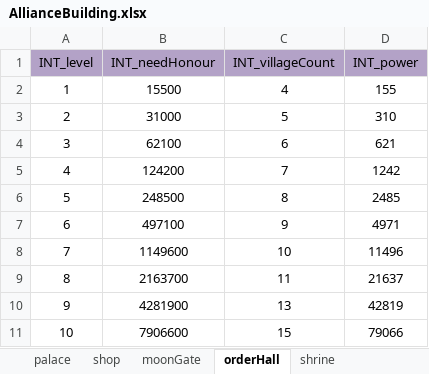
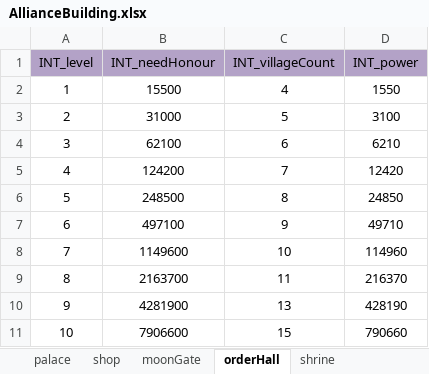
Before and after one commit to ModunZhang/kod_client, an Excel workbook: gameData/shared/AllianceBuilding.xlsx, sheet orderHall, drawn as a sheet; values as stored, in another font and other column widths than the file's, no borders; the diff names each change by its address in the sheet, - before the commit and + after, or states it on an @@ line.

```diff
--- a/gameData/shared/AllianceBuilding.xlsx (sheet orderHall)
+++ b/gameData/shared/AllianceBuilding.xlsx (sheet orderHall)
-D2 (INT_power): 155
+D2 (INT_power): 1550
-D3 (INT_power): 310
+D3 (INT_power): 3100
-D4 (INT_power): 621
+D4 (INT_power): 6210
-D5 (INT_power): 1242
+D5 (INT_power): 12420
-D6 (INT_power): 2485
+D6 (INT_power): 24850
-D7 (INT_power): 4971
+D7 (INT_power): 49710
-D8 (INT_power): 11496
+D8 (INT_power): 114960
-D9 (INT_power): 21637
+D9 (INT_power): 216370
-D10 (INT_power): 42819
+D10 (INT_power): 428190
-D11 (INT_power): 79066
+D11 (INT_power): 790660
```
Also changed, not shown: sheet moonGate, sheet palace, sheet shop, sheet shrine, gameData/shared/AllianceInitData.xlsx, gameData/shared/Errors.xlsx, 19 other files.
